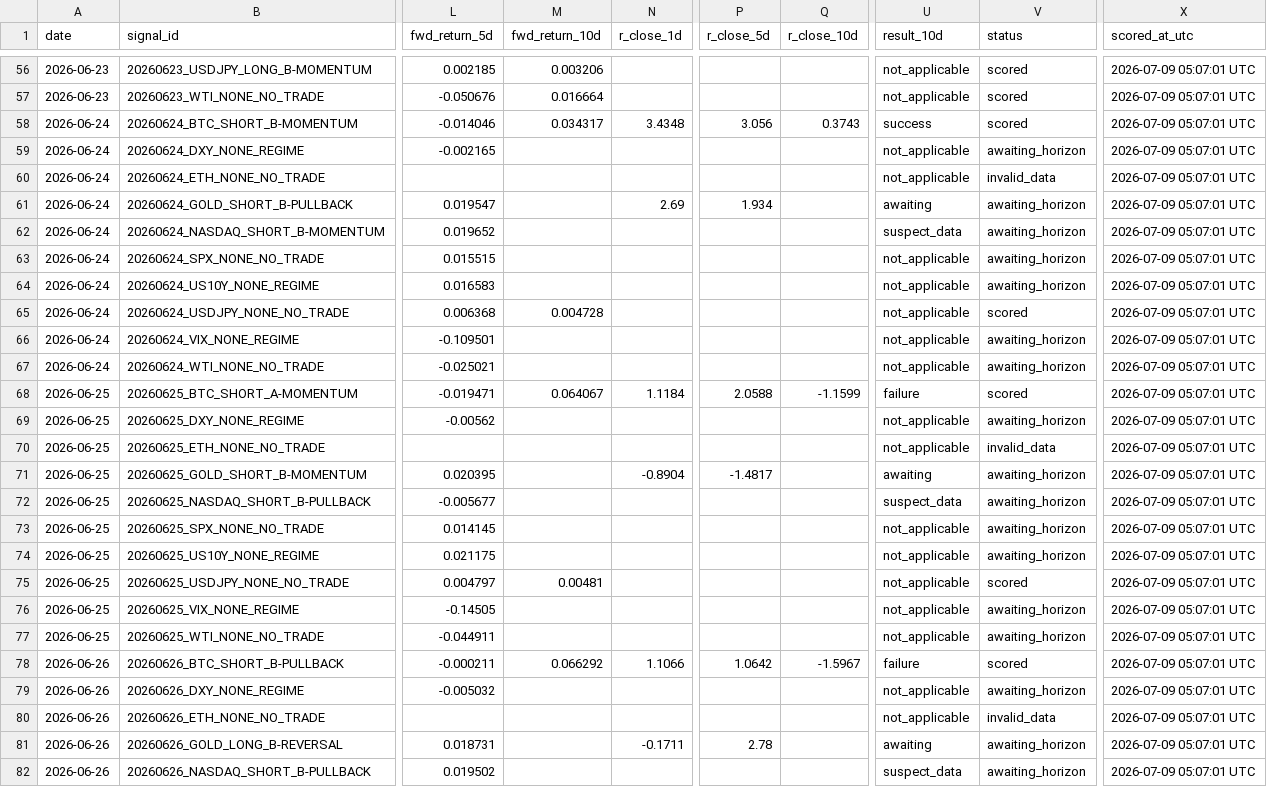
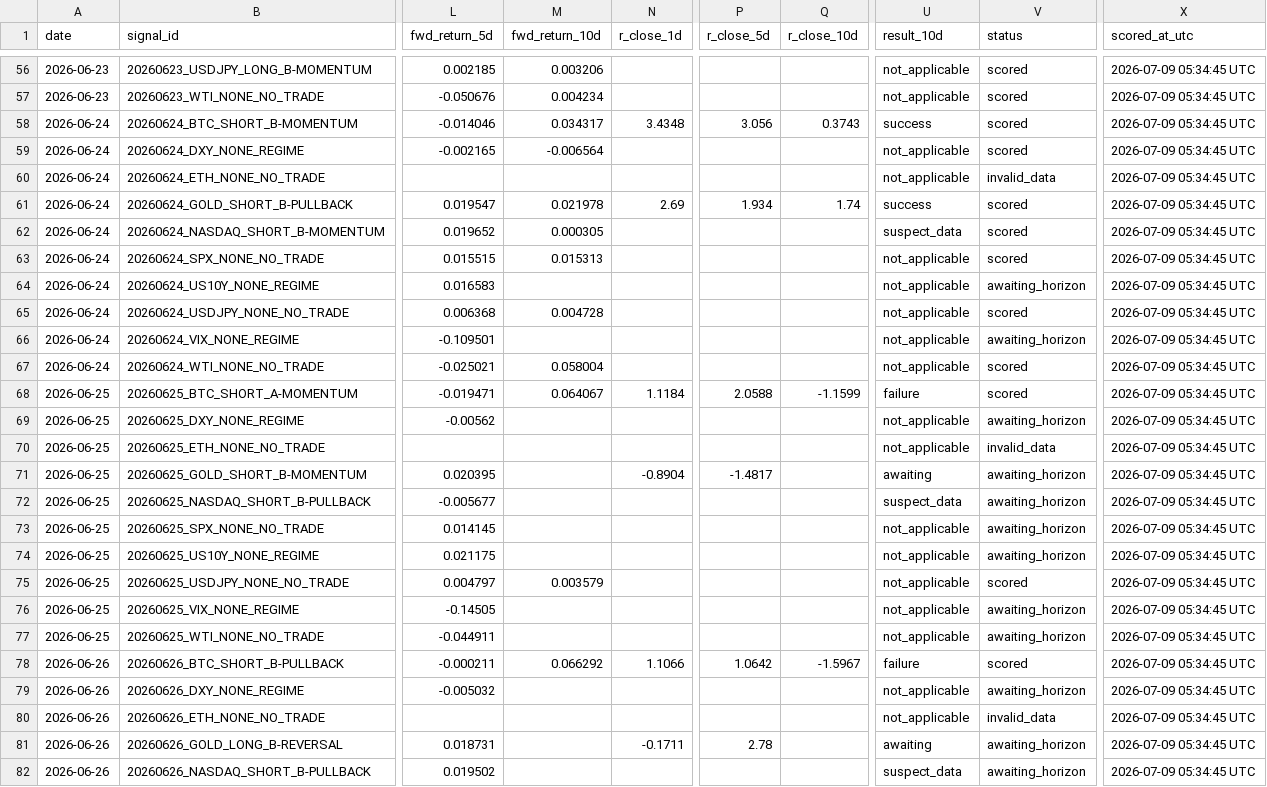
Before and after one commit to Tadaim2tk/tactical-swing-os, a CSV file: data/prediction_log_scores.csv, drawn as a sheet; only a part is shown, gaps mark what is left out; the diff covers the shown part only; the diff names each change by its address in the sheet, - before the commit and + after, or states it on an @@ line.

```diff
--- a/data/prediction_log_scores.csv
+++ b/data/prediction_log_scores.csv
-X56:X82 (scored_at_utc): 2026-07-09 05:07:01 UTC
+X56:X82 (scored_at_utc): 2026-07-09 05:34:45 UTC
-M57 (fwd_return_10d): 0.016664
+M57 (fwd_return_10d): 0.004234
-M59 (fwd_return_10d): (empty)
+M59 (fwd_return_10d): -0.006564
-V59 (status): awaiting_horizon
+V59 (status): scored
-M61 (fwd_return_10d): (empty)
+M61 (fwd_return_10d): 0.021978
-Q61 (r_close_10d): (empty)
+Q61 (r_close_10d): 1.74
-U61 (result_10d): awaiting
+U61 (result_10d): success
-V61:V63 (status): awaiting_horizon
+V61:V63 (status): scored
-M62 (fwd_return_10d): (empty)
+M62 (fwd_return_10d): 0.000305
-M63 (fwd_return_10d): (empty)
+M63 (fwd_return_10d): 0.015313
-M67 (fwd_return_10d): (empty)
+M67 (fwd_return_10d): 0.058004
-V67 (status): awaiting_horizon
+V67 (status): scored
-M75 (fwd_return_10d): 0.00481
+M75 (fwd_return_10d): 0.003579
```
Also changed, not shown: 147 edited cells elsewhere in this file, data/shadow_weight_comparisons.csv, 1 other file.
